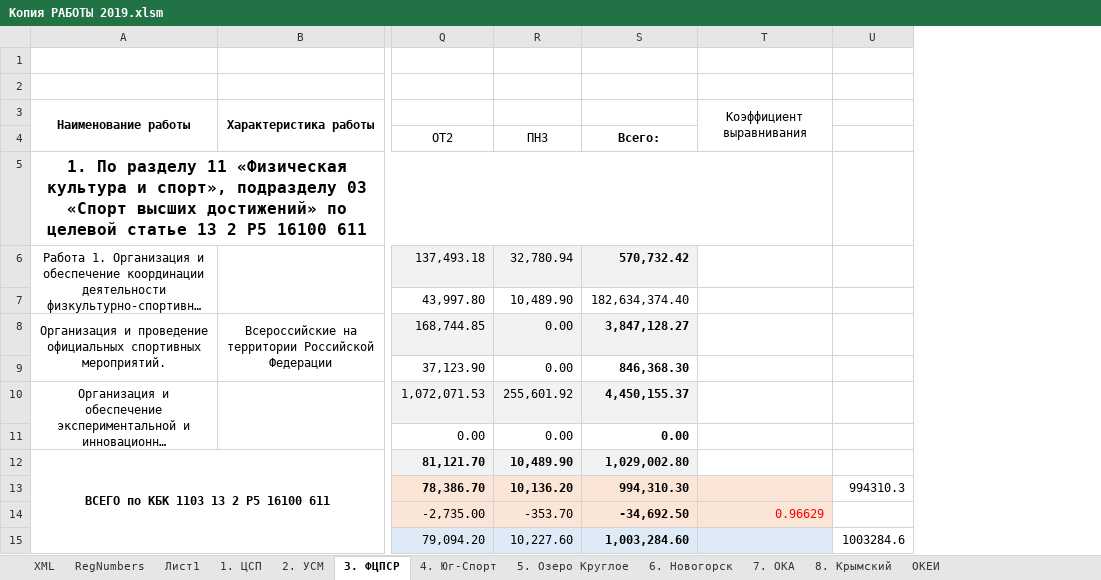
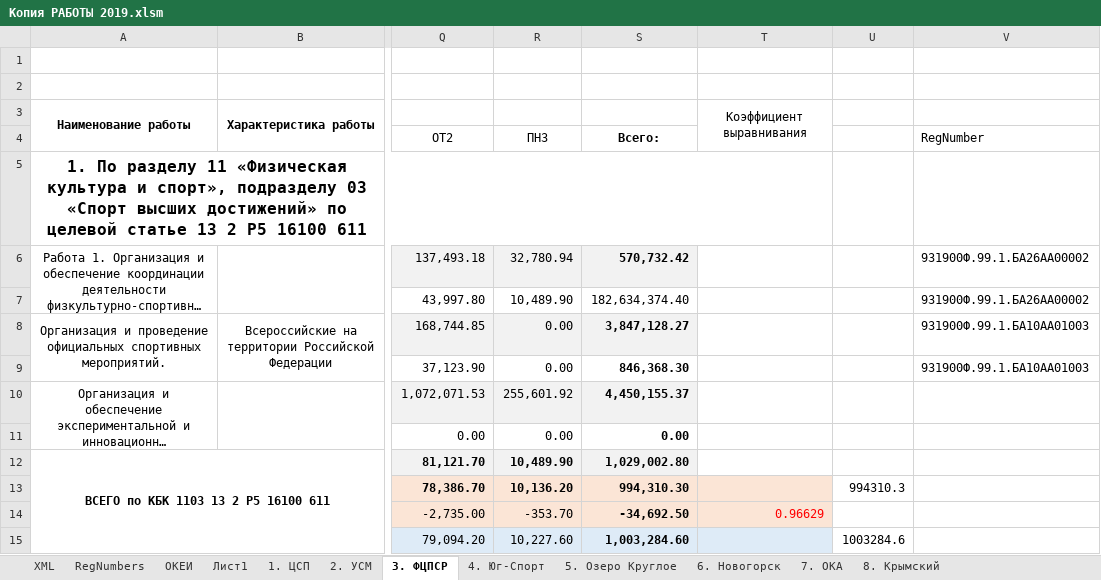
Before and after one commit to kimkarus/eb_vniifk, an Excel workbook: eb/Копия РАБОТЫ 2019.xlsm, sheet 3. ФЦПСР, drawn as a sheet; only a part is shown, gaps mark what is left out; long unchanged cells end in …; values as stored, in another font and other column widths than the file's, no borders; the diff names each change by its address in the sheet, - before the commit and + after, or states it on an @@ line.

```diff
--- a/eb/Копия РАБОТЫ 2019.xlsm (sheet 3. ФЦПСР)
+++ b/eb/Копия РАБОТЫ 2019.xlsm (sheet 3. ФЦПСР)
@@ sheet tab order changed: XML | RegNumbers | ОКЕИ | Лист1 | 1. ЦСП | 2. УСМ | 3. ФЦПСР | 4. Юг-Спорт | 5. Озеро Круглое | 6. Новогорск | 7. ОКА | 8. Крымский @@
+column V (RegNumber), rows 6-9: 931900Ф.99.1.БА26АА00002 | 931900Ф.99.1.БА26АА00002 | 931900Ф.99.1.БА10АА01003 | 931900Ф.99.1.БА10АА01003
```
Also changed, not shown: sheet RegNumbers, sheet XML, sheet 1. ЦСП, sheet 2. УСМ, sheet ОКЕИ, sheet 7. ОКА, 4 more sheets, 9 other files.
